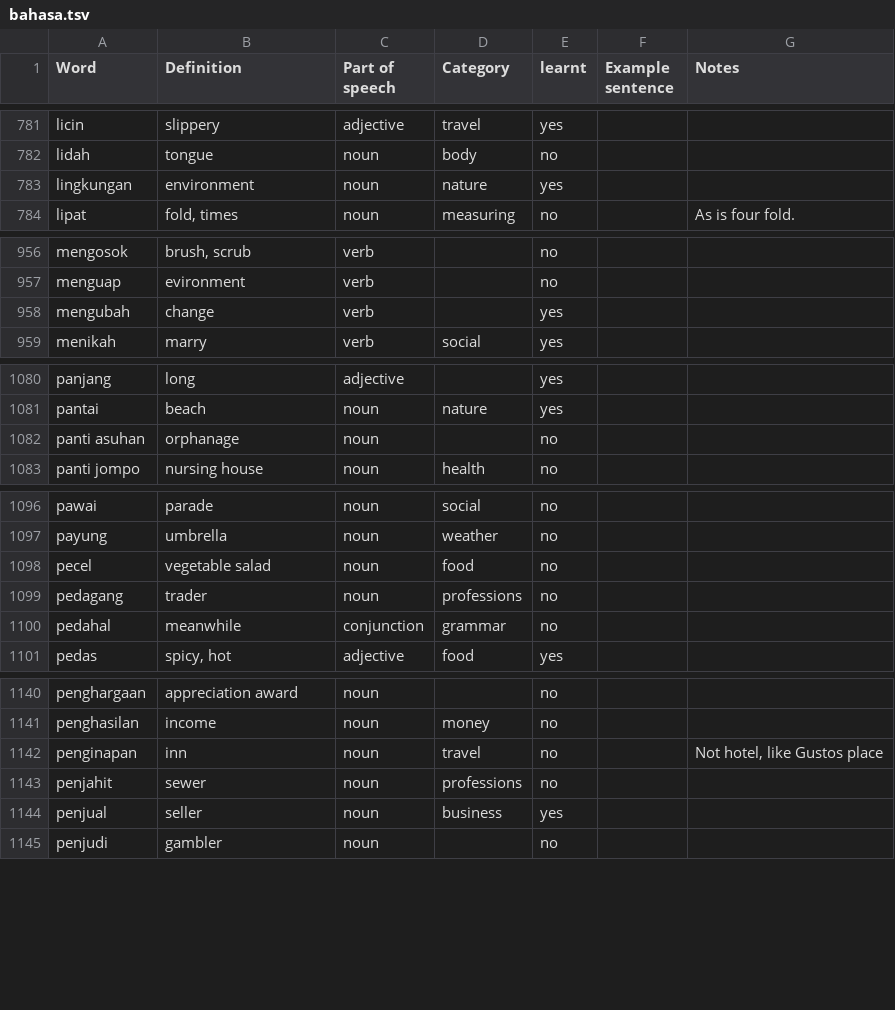
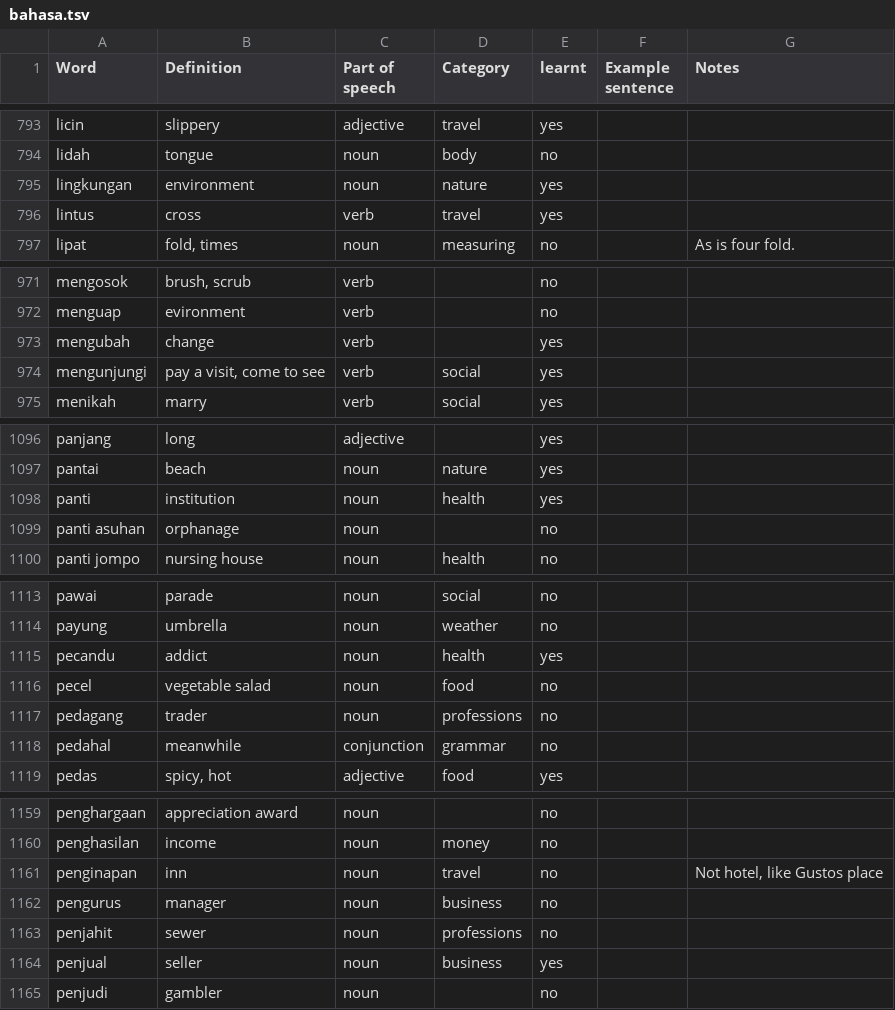
Before and after one commit to DangarStu/indonesian, a TSV file: dict/bahasa.tsv, drawn as a sheet; only a part is shown, gaps mark what is left out; the diff covers the shown part only; the diff names each change by its address in the sheet, - before the commit and + after, or states it on an @@ line.

```diff
--- a/dict/bahasa.tsv
+++ b/dict/bahasa.tsv
+row 796: lintus | cross | verb | travel | yes
+row 974: mengunjungi | pay a visit, come to see | verb | social | yes
+row 1098: panti | institution | noun | health | yes
+row 1115: pecandu | addict | noun | health | yes
+row 1162: pengurus | manager | noun | business | no
```
Also changed, not shown: 27 added rows, 3 removed rows and 30 edited cells elsewhere in this file.
